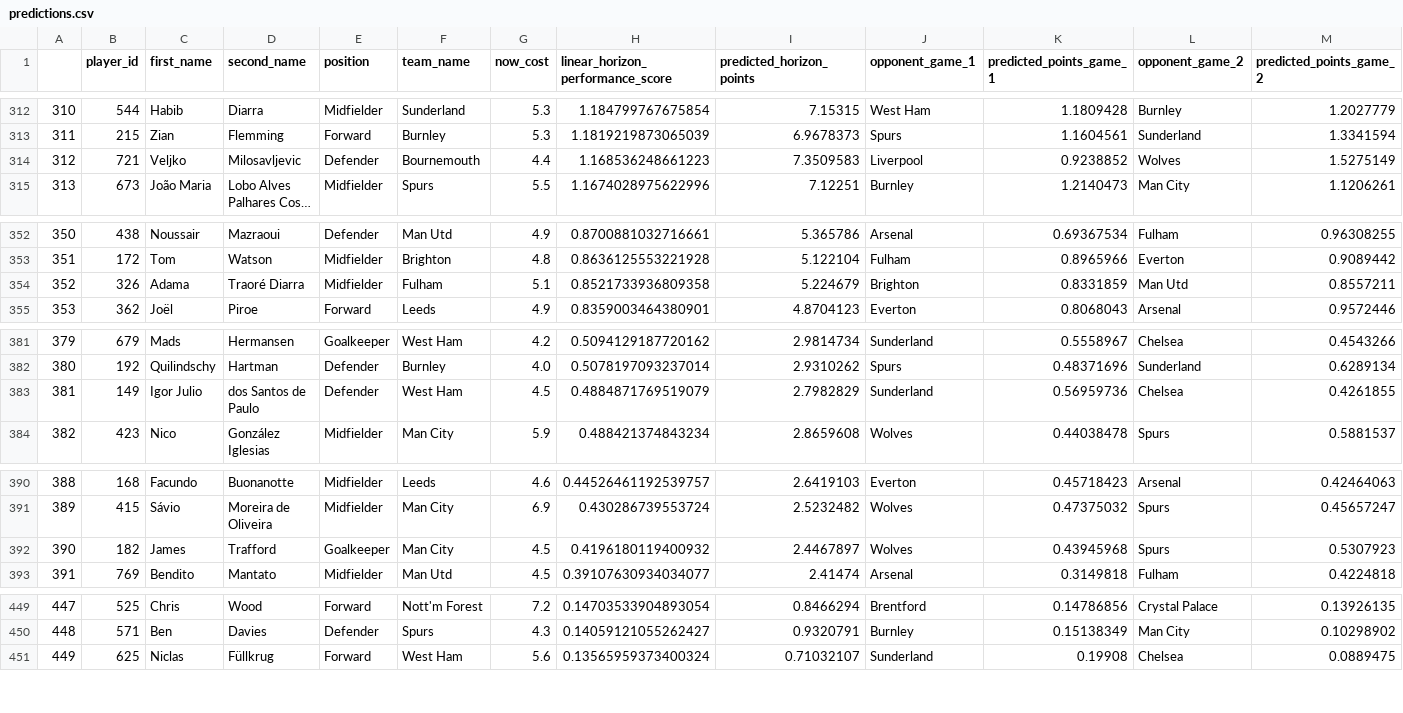
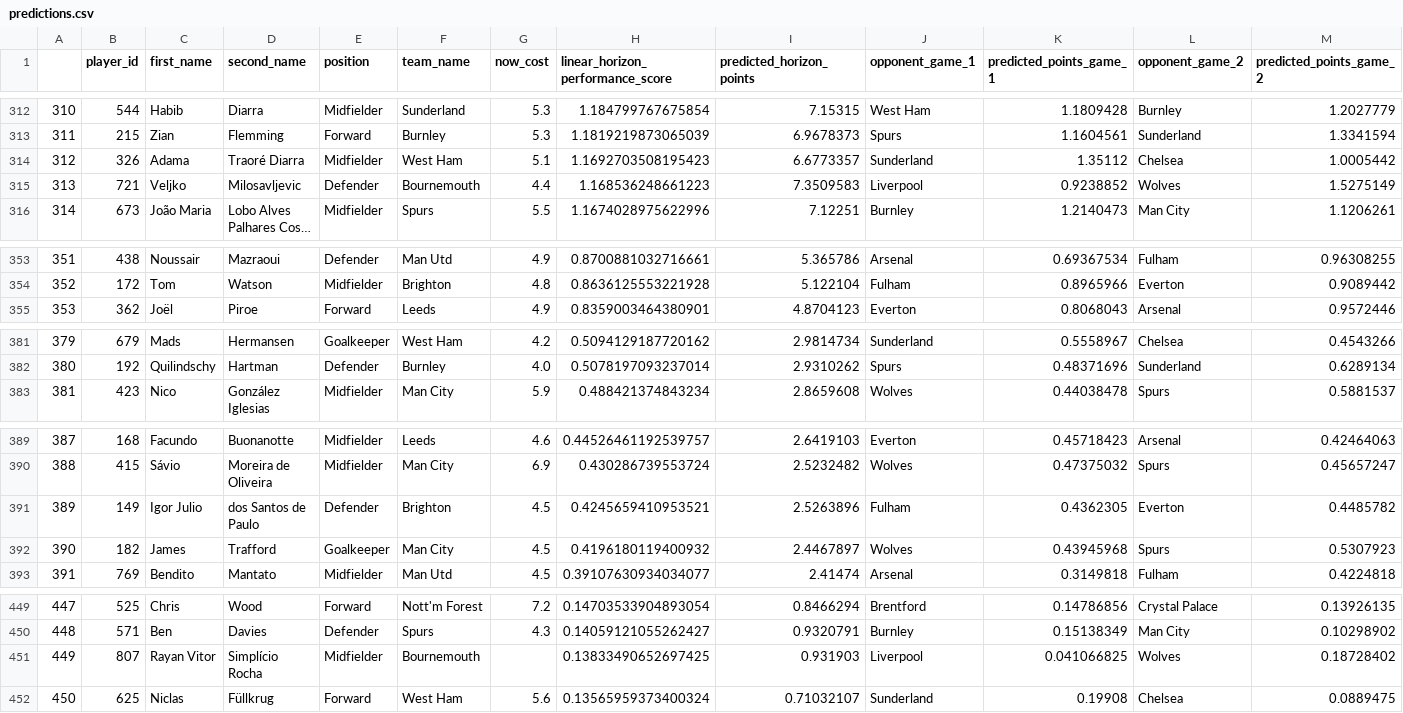
Before and after one commit to matecsapo/Fantasy-Premier-League-Model, a CSV file: predictions/GW_23/model_V2_5/predictions.csv, drawn as a sheet; only a part is shown, gaps mark what is left out; long unchanged cells end in …; removed rows and columns are numbered as before the commit, all else as after; rows hold the shown columns only; the diff covers the shown part only; the diff names each change by its address in the sheet, - before the commit and + after, or states it on an @@ line.

```diff
--- a/predictions/GW_23/model_V2_5/predictions.csv
+++ b/predictions/GW_23/model_V2_5/predictions.csv
+row 314: 312 | 326 | Adama | Traoré Diarra | Midfielder | West Ham | 5.1 | 1.1692703508195423 | 6.6773357 | Sunderland | 1.35112 | Chelsea | 1.0005442
@@ column A renumbered from row 315 down @@
-row 354: 352 | 326 | Adama | Traoré Diarra | Midfielder | Fulham | 5.1 | 0.8521733936809358 | 5.224679 | Brighton | 0.8331859 | Man Utd | 0.8557211
-row 383: 381 | 149 | Igor Julio | dos Santos de Paulo | Defender | West Ham | 4.5 | 0.4884871769519079 | 2.7982829 | Sunderland | 0.56959736 | Chelsea | 0.4261855
+row 391: 389 | 149 | Igor Julio | dos Santos de Paulo | Defender | Brighton | 4.5 | 0.4245659410953521 | 2.5263896 | Fulham | 0.4362305 | Everton | 0.4485782
+row 451: 449 | 807 | Rayan Vitor | Simplício Rocha | Midfielder | Bournemouth |  | 0.13833490652697425 | 0.931903 | Liverpool | 0.041066825 | Wolves | 0.18728402
```
Also changed, not shown: 2 added rows and 27 moved rows elsewhere in this file, models/V3/Feature_Importances.csv, predictions/GW_23/model_V2/predictions.csv, 9 other files.
